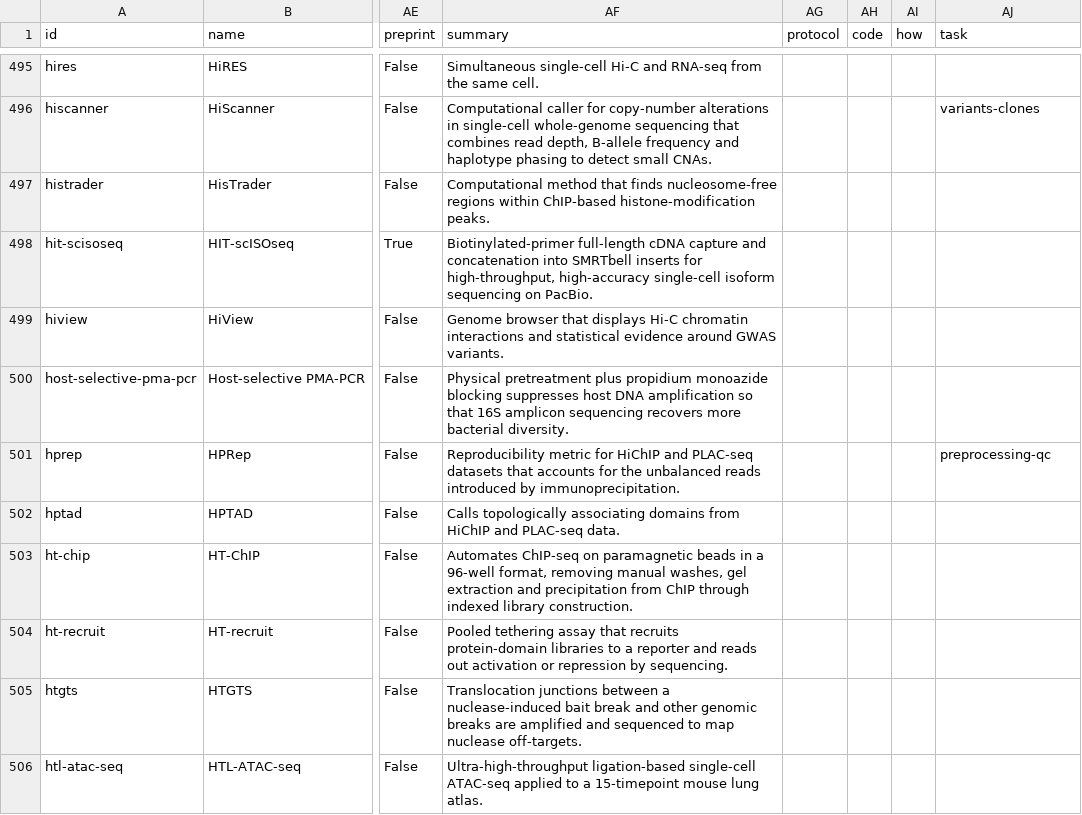
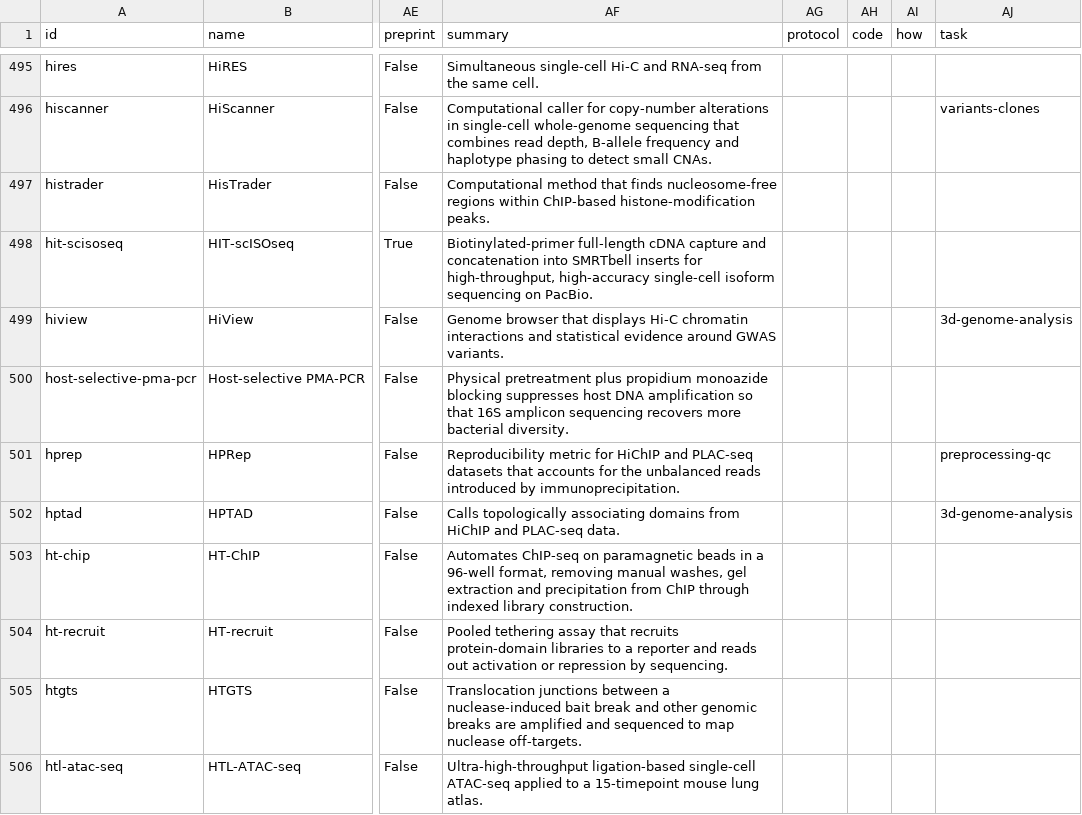
Before and after one commit to RobertT4n/Seq-Browser, a CSV file: docs/methods.csv, drawn as a sheet; only a part is shown, gaps mark what is left out; the diff covers the shown part only; the diff names each change by its address in the sheet, - before the commit and + after, or states it on an @@ line.

```diff
--- a/docs/methods.csv
+++ b/docs/methods.csv
-AJ499 (task): (empty)
+AJ499 (task): 3d-genome-analysis
-AJ502 (task): (empty)
+AJ502 (task): 3d-genome-analysis
```
Also changed, not shown: 105 edited cells elsewhere in this file, 2 other files.
